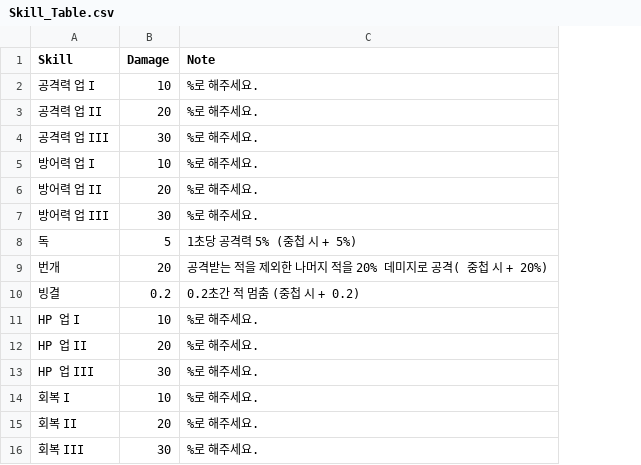
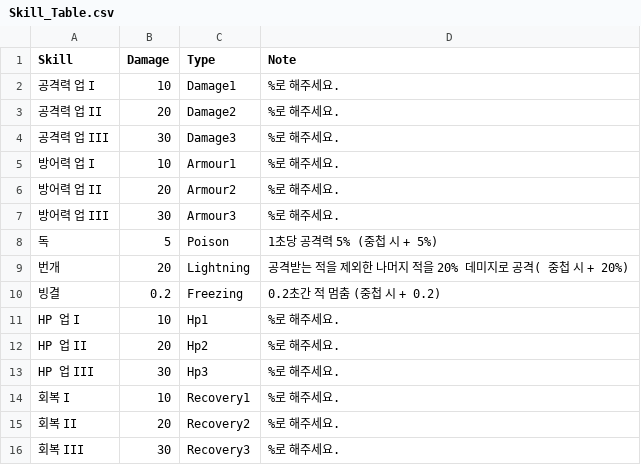
Before and after one commit to HyunWoo-Jo/ProjectClass, a CSV file: Assets/Resources/CSV/Skill_Table.csv, drawn as a sheet; the diff names each change by its address in the sheet, - before the commit and + after, or states it on an @@ line.

```diff
--- a/Assets/Resources/CSV/Skill_Table.csv
+++ b/Assets/Resources/CSV/Skill_Table.csv
+column C (Type), rows 2-16: Damage1 | Damage2 | Damage3 | Armour1 | Armour2 | Armour3 | Poison | Lightning | Freezing | Hp1 | Hp2 | Hp3 | Recovery1 | Recovery2 | Recovery3
```
Also changed, not shown: 34 other files.
